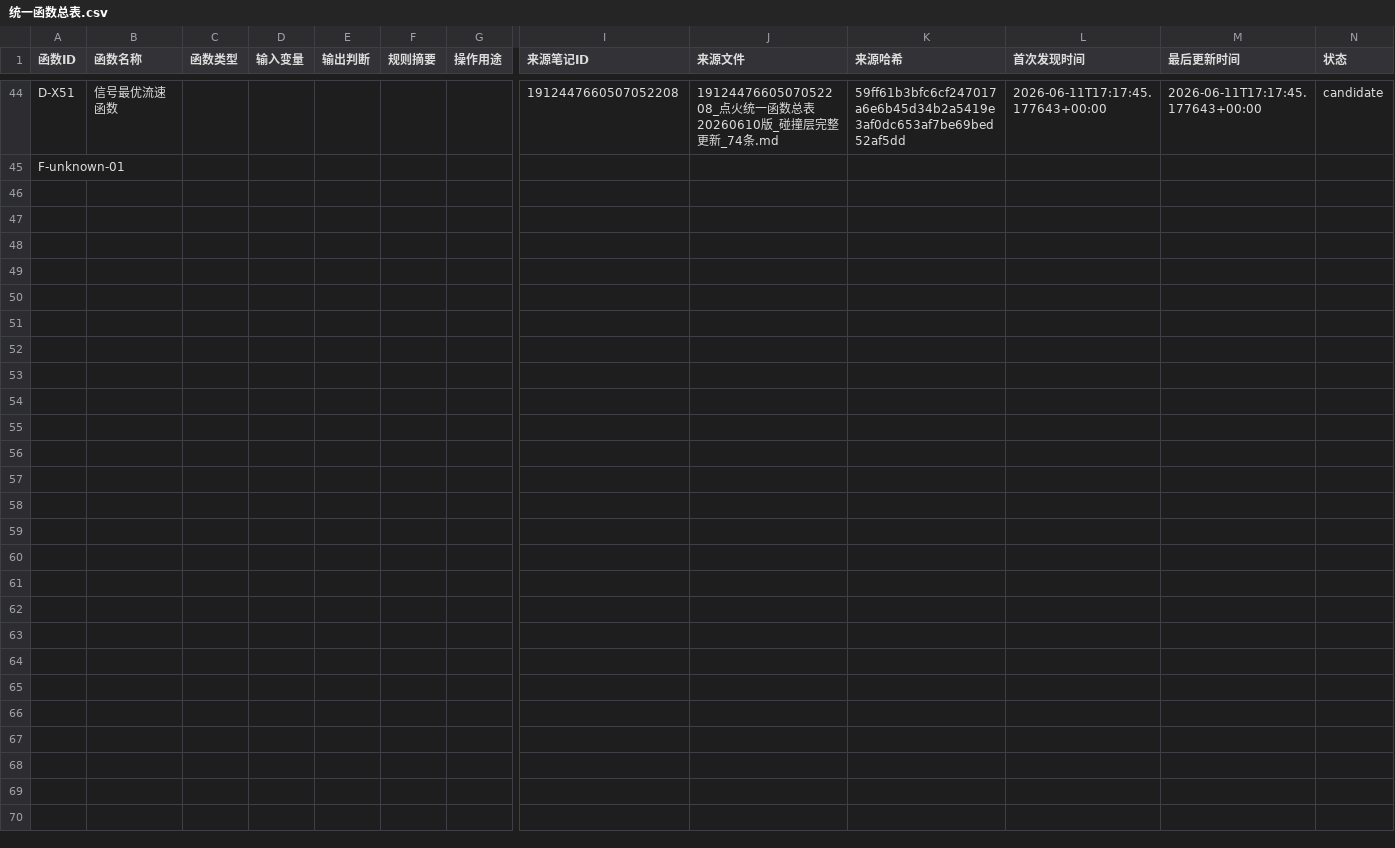
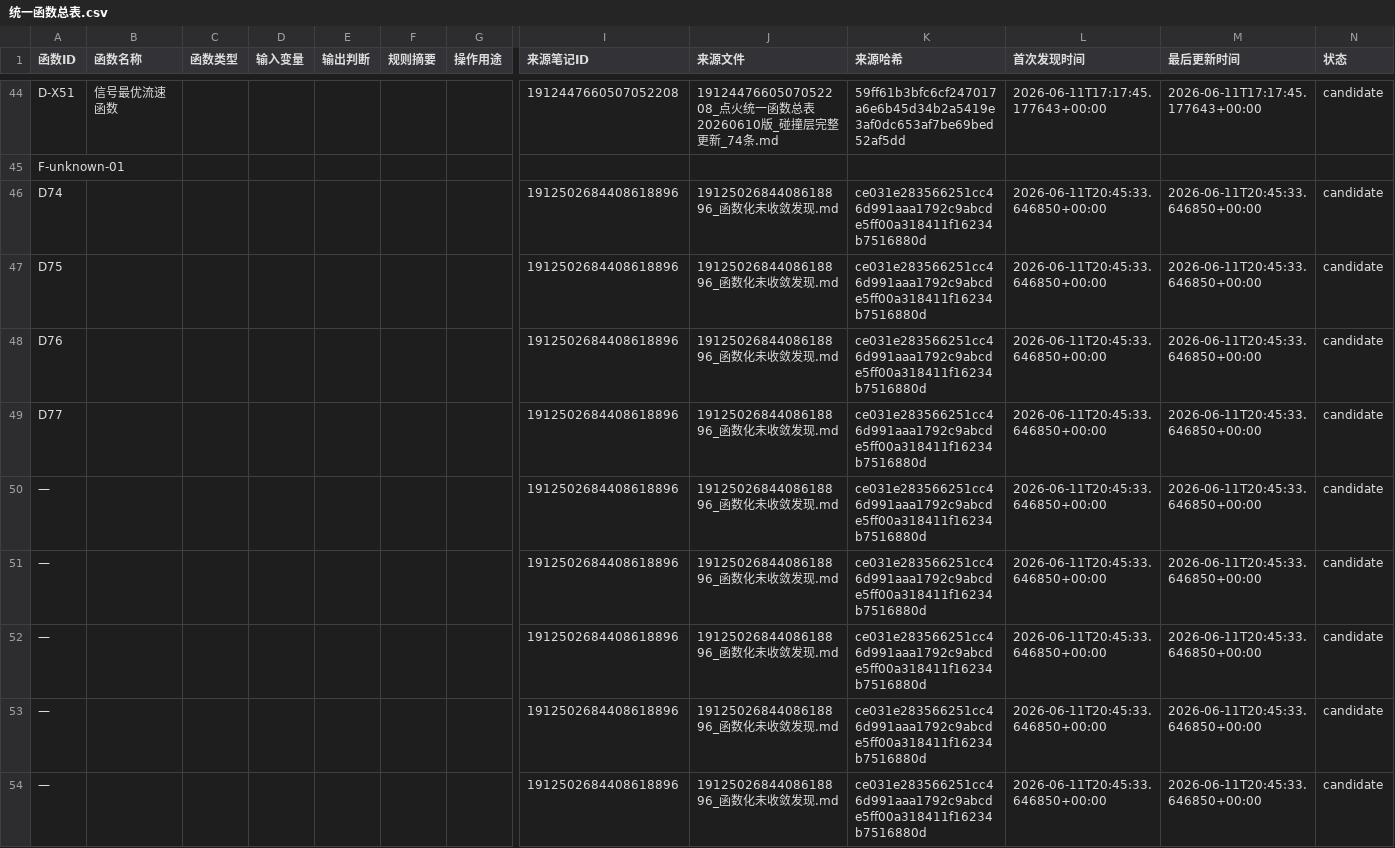
Before and after one commit to caido6906/when-systems-catch-fire, a CSV file: data/registry/统一函数总表.csv, drawn as a sheet; only a part is shown, gaps mark what is left out; rows hold the shown columns only; the diff names each change by its address in the sheet, - before the commit and + after, or states it on an @@ line.

Commit message:
sync(registry): update unified tables for batch-9 raw-only notes

```diff
--- a/data/registry/统一函数总表.csv
+++ b/data/registry/统一函数总表.csv
+row 46: D74 |  |  |  |  |  |  | 1912502684408618896 | 1912502684408618896_函数化未收敛发现.md | ce031e283566251cc46d991aaa1792c9abcde5ff00a318411f16234b7516880d | 2026-06-11T20:45:33.646850+00:00 | 2026-06-11T20:45:33.646850+00:00 | candidate
+row 47: D75 |  |  |  |  |  |  | 1912502684408618896 | 1912502684408618896_函数化未收敛发现.md | ce031e283566251cc46d991aaa1792c9abcde5ff00a318411f16234b7516880d | 2026-06-11T20:45:33.646850+00:00 | 2026-06-11T20:45:33.646850+00:00 | candidate
+row 48: D76 |  |  |  |  |  |  | 1912502684408618896 | 1912502684408618896_函数化未收敛发现.md | ce031e283566251cc46d991aaa1792c9abcde5ff00a318411f16234b7516880d | 2026-06-11T20:45:33.646850+00:00 | 2026-06-11T20:45:33.646850+00:00 | candidate
+row 49: D77 |  |  |  |  |  |  | 1912502684408618896 | 1912502684408618896_函数化未收敛发现.md | ce031e283566251cc46d991aaa1792c9abcde5ff00a318411f16234b7516880d | 2026-06-11T20:45:33.646850+00:00 | 2026-06-11T20:45:33.646850+00:00 | candidate
+row 50: — |  |  |  |  |  |  | 1912502684408618896 | 1912502684408618896_函数化未收敛发现.md | ce031e283566251cc46d991aaa1792c9abcde5ff00a318411f16234b7516880d | 2026-06-11T20:45:33.646850+00:00 | 2026-06-11T20:45:33.646850+00:00 | candidate
+row 51: — |  |  |  |  |  |  | 1912502684408618896 | 1912502684408618896_函数化未收敛发现.md | ce031e283566251cc46d991aaa1792c9abcde5ff00a318411f16234b7516880d | 2026-06-11T20:45:33.646850+00:00 | 2026-06-11T20:45:33.646850+00:00 | candidate
+row 52: — |  |  |  |  |  |  | 1912502684408618896 | 1912502684408618896_函数化未收敛发现.md | ce031e283566251cc46d991aaa1792c9abcde5ff00a318411f16234b7516880d | 2026-06-11T20:45:33.646850+00:00 | 2026-06-11T20:45:33.646850+00:00 | candidate
+row 53: — |  |  |  |  |  |  | 1912502684408618896 | 1912502684408618896_函数化未收敛发现.md | ce031e283566251cc46d991aaa1792c9abcde5ff00a318411f16234b7516880d | 2026-06-11T20:45:33.646850+00:00 | 2026-06-11T20:45:33.646850+00:00 | candidate
+row 54: — |  |  |  |  |  |  | 1912502684408618896 | 1912502684408618896_函数化未收敛发现.md | ce031e283566251cc46d991aaa1792c9abcde5ff00a318411f16234b7516880d | 2026-06-11T20:45:33.646850+00:00 | 2026-06-11T20:45:33.646850+00:00 | candidate
```
